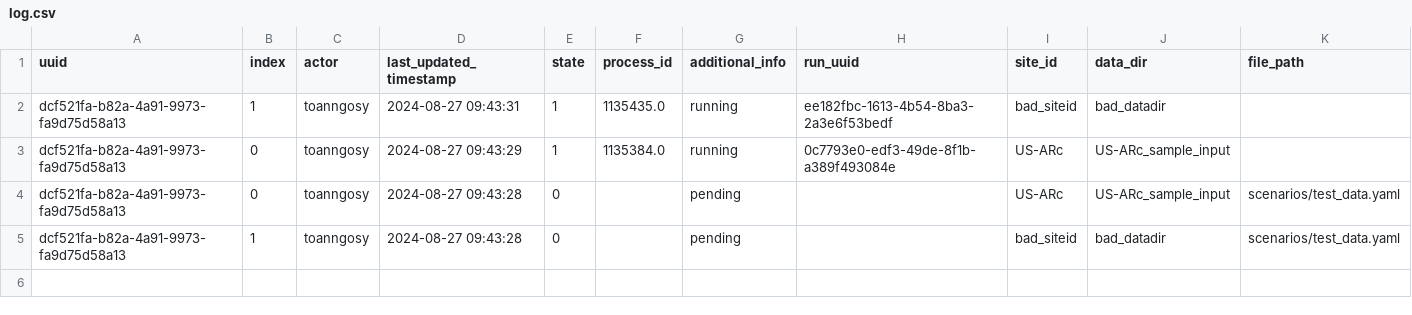
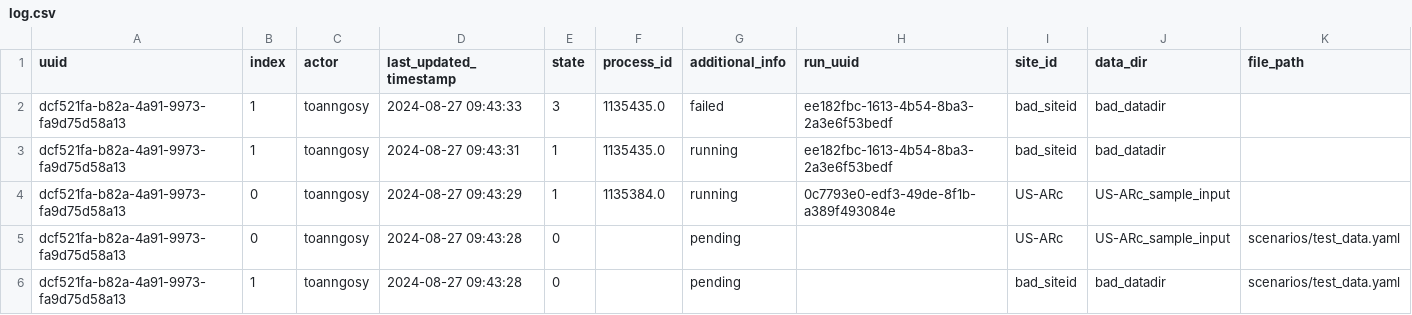
Before and after one commit to toanngosy/test_workflow, a CSV file: report/server/rocky/log.csv, drawn as a sheet.

Commit message:
switch to failed for run uuid dcf521fa-b82a-4a91-9973-fa9d75d58a13-1 at rocky

```diff
--- a/report/server/rocky/log.csv
+++ b/report/server/rocky/log.csv
@@ -1,2 +1,3 @@
 uuid,index,actor,last_updated_timestamp,state,process_id,additional_info,run_uuid,site_id,data_dir,file_path
+dcf521fa-b82a-4a91-9973-fa9d75d58a13,1,toanngosy,2024-08-27 09:43:33,3,1135435.0,failed,ee182fbc-1613-4b54-8ba3-2a3e6f53bedf,bad_siteid,bad_datadir,
 dcf521fa-b82a-4a91-9973-fa9d75d58a13,1,toanngosy,2024-08-27 09:43:31,1,1135435.0,running,ee182fbc-1613-4b54-8ba3-2a3e6f53bedf,bad_siteid,bad_datadir,
```
